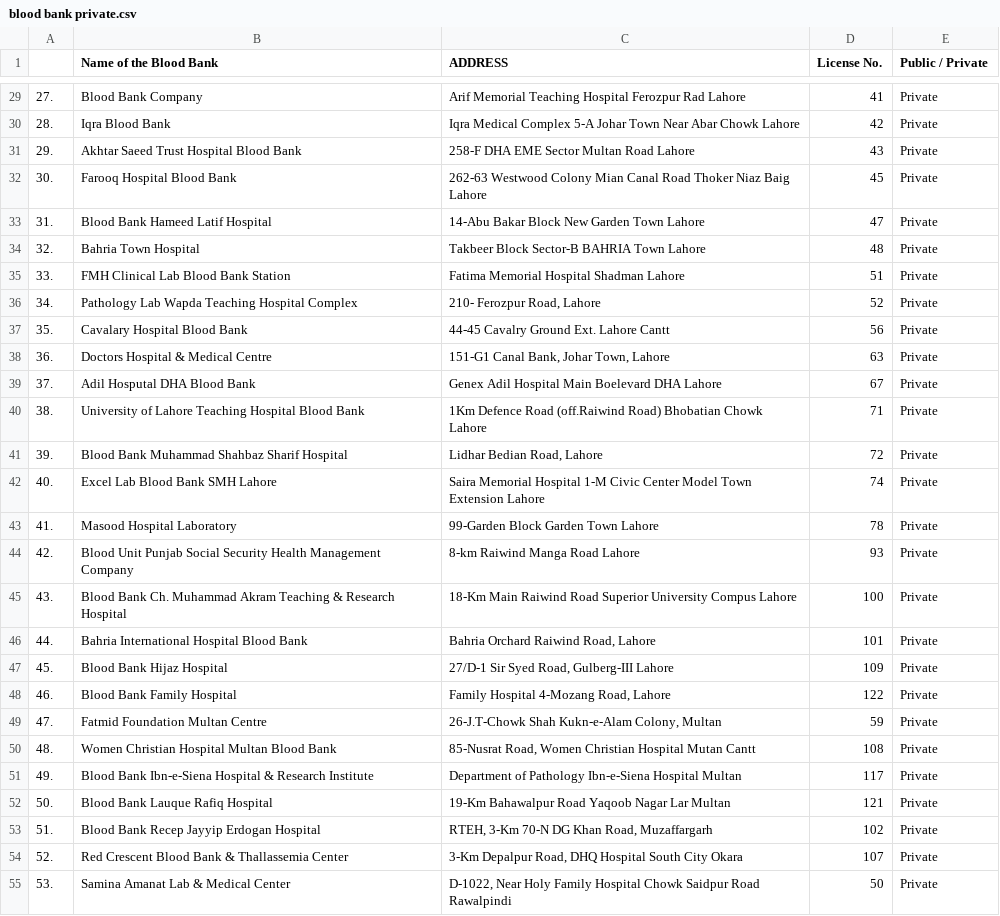
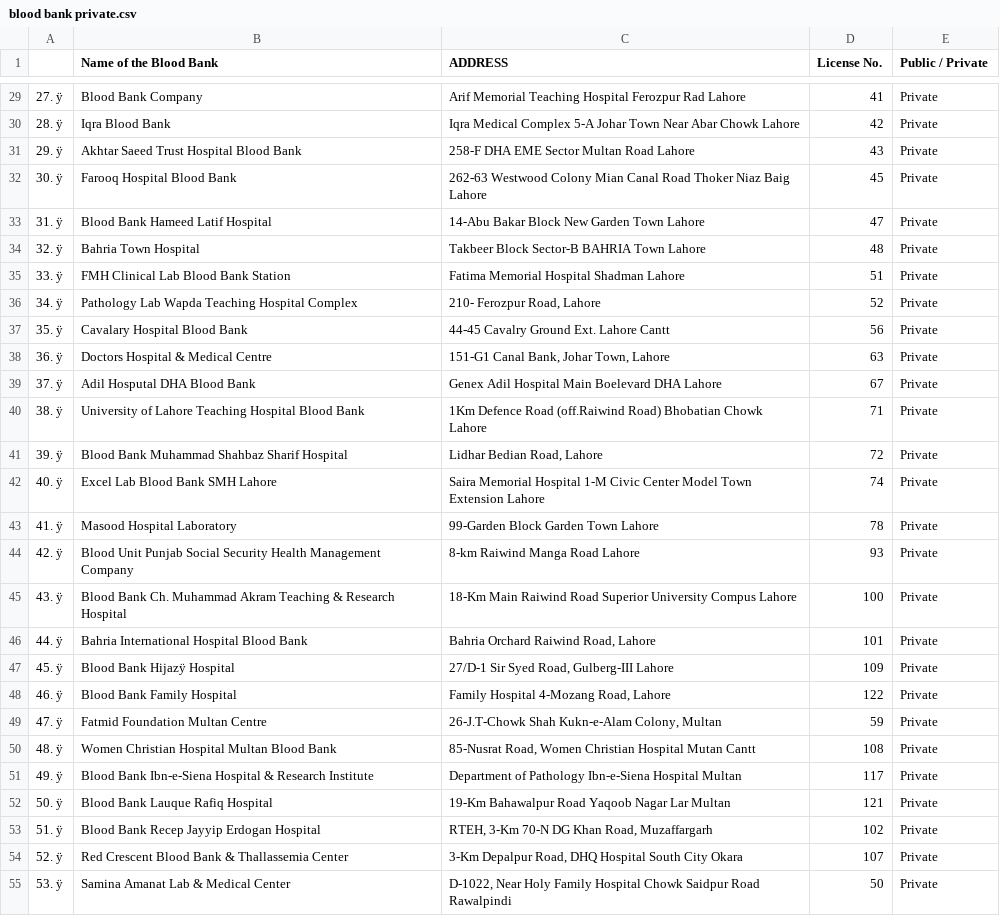
Before and after one commit to MAhmadAButtK786/HealthJunction, a CSV file: assets/dataSets/blood bank private.csv, drawn as a sheet; only a part is shown, gaps mark what is left out; the diff covers the shown part only.

```diff
--- a/assets/dataSets/blood bank private.csv
+++ b/assets/dataSets/blood bank private.csv
@@ -29,27 +29,27 @@
-27.  ,Blood Bank Company,Arif Memorial Teaching Hospital Ferozpur Rad Lahore,41,Private
-28.  ,Iqra Blood Bank,Iqra Medical Complex 5-A Johar Town Near Abar Chowk Lahore,42,Private
-29.  ,Akhtar Saeed Trust Hospital Blood Bank,258-F DHA EME Sector Multan Road Lahore,43,Private
-30.  ,Farooq Hospital Blood Bank,262-63 Westwood Colony Mian Canal Road Thoker Niaz Baig Lahore,45,Private
-31.  ,Blood Bank Hameed Latif Hospital,14-Abu Bakar Block New Garden Town Lahore,47,Private
-32.  ,Bahria Town Hospital,Takbeer Block Sector-B BAHRIA Town Lahore,48,Private
-33.  ,FMH Clinical Lab Blood Bank Station,Fatima Memorial Hospital Shadman Lahore,51,Private
-34.  ,Pathology Lab Wapda Teaching Hospital Complex,"210- Ferozpur Road, Lahore",52,Private
-35.  ,Cavalary Hospital Blood Bank,44-45 Cavalry Ground Ext. Lahore Cantt,56,Private
-36.  ,Doctors Hospital & Medical Centre,"151-G1 Canal Bank, Johar Town, Lahore",63,Private
-37.  ,Adil Hosputal DHA Blood Bank,Genex Adil Hospital Main Boelevard DHA Lahore,67,Private
-38.  ,University of Lahore Teaching Hospital Blood Bank,1Km Defence Road (off.Raiwind Road) Bhobatian Chowk Lahore,71,Private
-39.  ,Blood Bank Muhammad Shahbaz Sharif Hospital,"Lidhar Bedian Road, Lahore",72,Private
-40.  ,Excel Lab Blood Bank SMH Lahore,Saira Memorial Hospital 1-M Civic Center Model Town Extension Lahore,74,Private
-41.  ,Masood Hospital Laboratory,99-Garden Block Garden Town Lahore,78,Private
-42.  ,Blood Unit Punjab Social Security Health Management Company,8-km Raiwind Manga Road Lahore,93,Private
-43.  ,Blood Bank Ch. Muhammad Akram Teaching & Research Hospital,18-Km Main Raiwind Road Superior University Compus Lahore,100,Private
-44.  ,Bahria International Hospital Blood Bank,"Bahria Orchard Raiwind Road, Lahore",101,Private
-45.  ,Blood Bank Hijaz  Hospital,"27/D-1 Sir Syed Road, Gulberg-III Lahore",109,Private
-46.  ,Blood Bank Family Hospital,"Family Hospital 4-Mozang Road, Lahore",122,Private
-47.  ,Fatmid Foundation Multan Centre,"26-J.T-Chowk Shah Kukn-e-Alam Colony, Multan",59,Private
-48.  ,Women Christian Hospital Multan Blood Bank,"85-Nusrat Road, Women Christian Hospital Mutan Cantt",108,Private
-49.  ,Blood Bank Ibn-e-Siena Hospital & Research Institute,Department of Pathology Ibn-e-Siena Hospital Multan,117,Private
-50.  ,Blood Bank Lauque Rafiq Hospital,19-Km Bahawalpur Road Yaqoob Nagar Lar Multan,121,Private
-51.  ,Blood Bank Recep Jayyip Erdogan Hospital,"RTEH, 3-Km 70-N DG Khan Road, Muzaffargarh",102,Private
-52.  ,Red Crescent Blood Bank & Thallassemia Center,"3-Km Depalpur Road, DHQ Hospital South City Okara",107,Private
-53.  ,Samina Amanat Lab & Medical Center,"D-1022, Near Holy Family Hospital Chowk Saidpur Road Rawalpindi",50,Private
+27. ÿ,Blood Bank Company,Arif Memorial Teaching Hospital Ferozpur Rad Lahore,41,Private
+28. ÿ,Iqra Blood Bank,Iqra Medical Complex 5-A Johar Town Near Abar Chowk Lahore,42,Private
+29. ÿ,Akhtar Saeed Trust Hospital Blood Bank,258-F DHA EME Sector Multan Road Lahore,43,Private
+30. ÿ,Farooq Hospital Blood Bank,262-63 Westwood Colony Mian Canal Road Thoker Niaz Baig Lahore,45,Private
+31. ÿ,Blood Bank Hameed Latif Hospital,14-Abu Bakar Block New Garden Town Lahore,47,Private
+32. ÿ,Bahria Town Hospital,Takbeer Block Sector-B BAHRIA Town Lahore,48,Private
+33. ÿ,FMH Clinical Lab Blood Bank Station,Fatima Memorial Hospital Shadman Lahore,51,Private
+34. ÿ,Pathology Lab Wapda Teaching Hospital Complex,"210- Ferozpur Road, Lahore",52,Private
+35. ÿ,Cavalary Hospital Blood Bank,44-45 Cavalry Ground Ext. Lahore Cantt,56,Private
+36. ÿ,Doctors Hospital & Medical Centre,"151-G1 Canal Bank, Johar Town, Lahore",63,Private
+37. ÿ,Adil Hosputal DHA Blood Bank,Genex Adil Hospital Main Boelevard DHA Lahore,67,Private
+38. ÿ,University of Lahore Teaching Hospital Blood Bank,1Km Defence Road (off.Raiwind Road) Bhobatian Chowk Lahore,71,Private
+39. ÿ,Blood Bank Muhammad Shahbaz Sharif Hospital,"Lidhar Bedian Road, Lahore",72,Private
+40. ÿ,Excel Lab Blood Bank SMH Lahore,Saira Memorial Hospital 1-M Civic Center Model Town Extension Lahore,74,Private
+41. ÿ,Masood Hospital Laboratory,99-Garden Block Garden Town Lahore,78,Private
+42. ÿ,Blood Unit Punjab Social Security Health Management Company,8-km Raiwind Manga Road Lahore,93,Private
+43. ÿ,Blood Bank Ch. Muhammad Akram Teaching & Research Hospital,18-Km Main Raiwind Road Superior University Compus Lahore,100,Private
+44. ÿ,Bahria International Hospital Blood Bank,"Bahria Orchard Raiwind Road, Lahore",101,Private
+45. ÿ,Blood Bank Hijazÿ Hospital,"27/D-1 Sir Syed Road, Gulberg-III Lahore",109,Private
+46. ÿ,Blood Bank Family Hospital,"Family Hospital 4-Mozang Road, Lahore",122,Private
+47. ÿ,Fatmid Foundation Multan Centre,"26-J.T-Chowk Shah Kukn-e-Alam Colony, Multan",59,Private
+48. ÿ,Women Christian Hospital Multan Blood Bank,"85-Nusrat Road, Women Christian Hospital Mutan Cantt",108,Private
+49. ÿ,Blood Bank Ibn-e-Siena Hospital & Research Institute,Department of Pathology Ibn-e-Siena Hospital Multan,117,Private
+50. ÿ,Blood Bank Lauque Rafiq Hospital,19-Km Bahawalpur Road Yaqoob Nagar Lar Multan,121,Private
+51. ÿ,Blood Bank Recep Jayyip Erdogan Hospital,"RTEH, 3-Km 70-N DG Khan Road, Muzaffargarh",102,Private
+52. ÿ,Red Crescent Blood Bank & Thallassemia Center,"3-Km Depalpur Road, DHQ Hospital South City Okara",107,Private
+53. ÿ,Samina Amanat Lab & Medical Center,"D-1022, Near Holy Family Hospital Chowk Saidpur Road Rawalpindi",50,Private
```
Also changed, not shown: 33 edited cells elsewhere in this file, assets/dataSets/blood banks public.csv, 1 other file.
